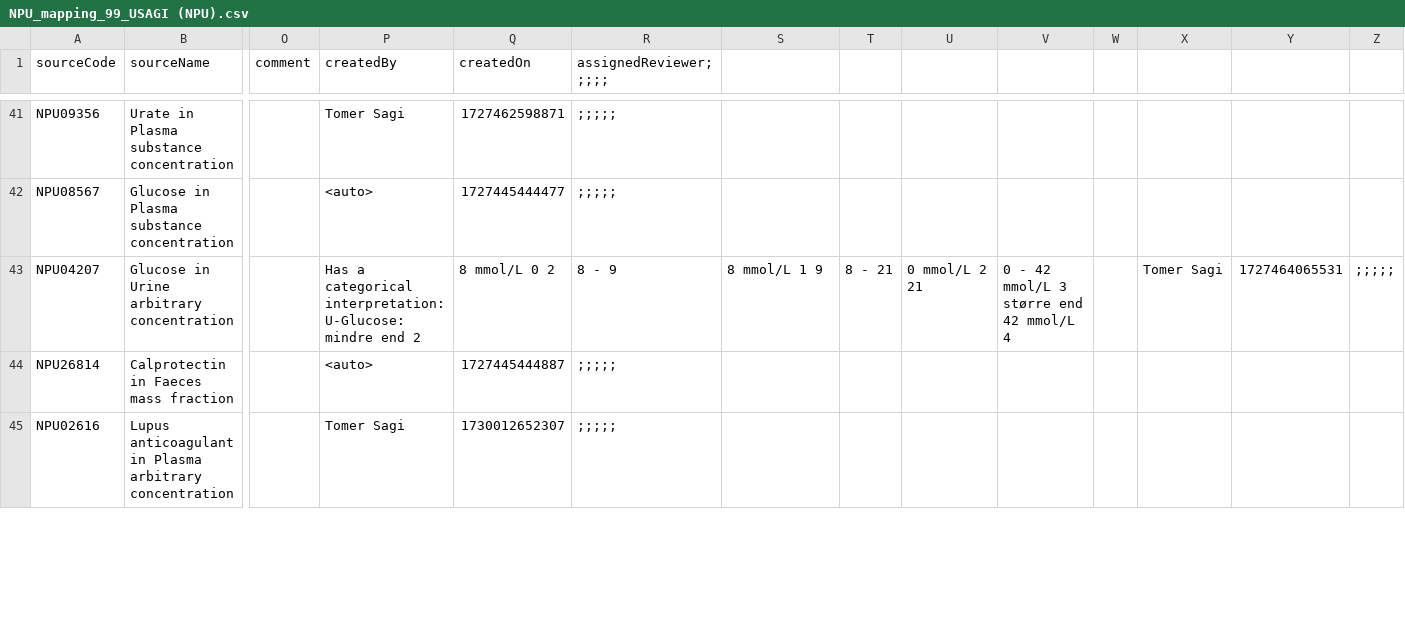
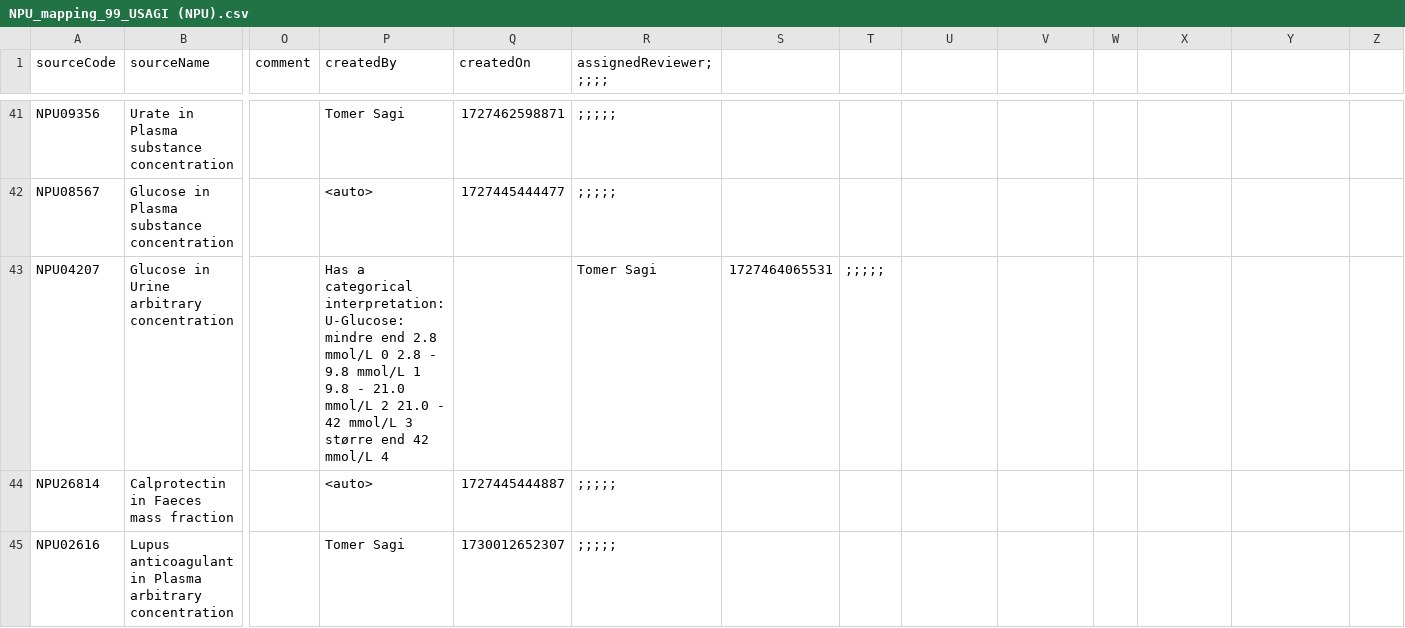
Before and after one commit to ohdsi-denmark/danish_medical_vocabularies_to_OMOP, a CSV file: Measurements (Labs)/NPU_mapping_99_USAGI (NPU).csv, drawn as a sheet; only a part is shown, gaps mark what is left out; the diff names each change by its address in the sheet, - before the commit and + after, or states it on an @@ line.

Commit message:
Update NPU_mapping_99_USAGI (NPU).csv
43

```diff
--- a/Measurements (Labs)/NPU_mapping_99_USAGI (NPU).csv
+++ b/Measurements (Labs)/NPU_mapping_99_USAGI (NPU).csv
-P43 (createdBy): …mindre end 2
+P43 (createdBy): …mindre end 2.8 mmol/L 0 2.8 - 9.8 mmol/L 1 9.8 - 21.0 mmol/L 2 21.0 - 42 mmol/L 3 større end 42 mmol/L 4
-Q43 (createdOn): 8 mmol/L 0 2
+Q43 (createdOn): (empty)
-R43 (assignedReviewer;;;;;): 8 - 9
+R43 (assignedReviewer;;;;;): Tomer Sagi
-S43: 8 mmol/L 1 9
+S43: 1727464065531
-T43: 8 - 21
+T43: ;;;;;
-U43: 0 mmol/L 2 21
+U43: (empty)
-V43: 0 - 42 mmol/L 3 større end 42 mmol/L 4
+V43: (empty)
-X43: Tomer Sagi
+X43: (empty)
-Y43: 1727464065531
+Y43: (empty)
-Z43: ;;;;;
+Z43: (empty)
```
